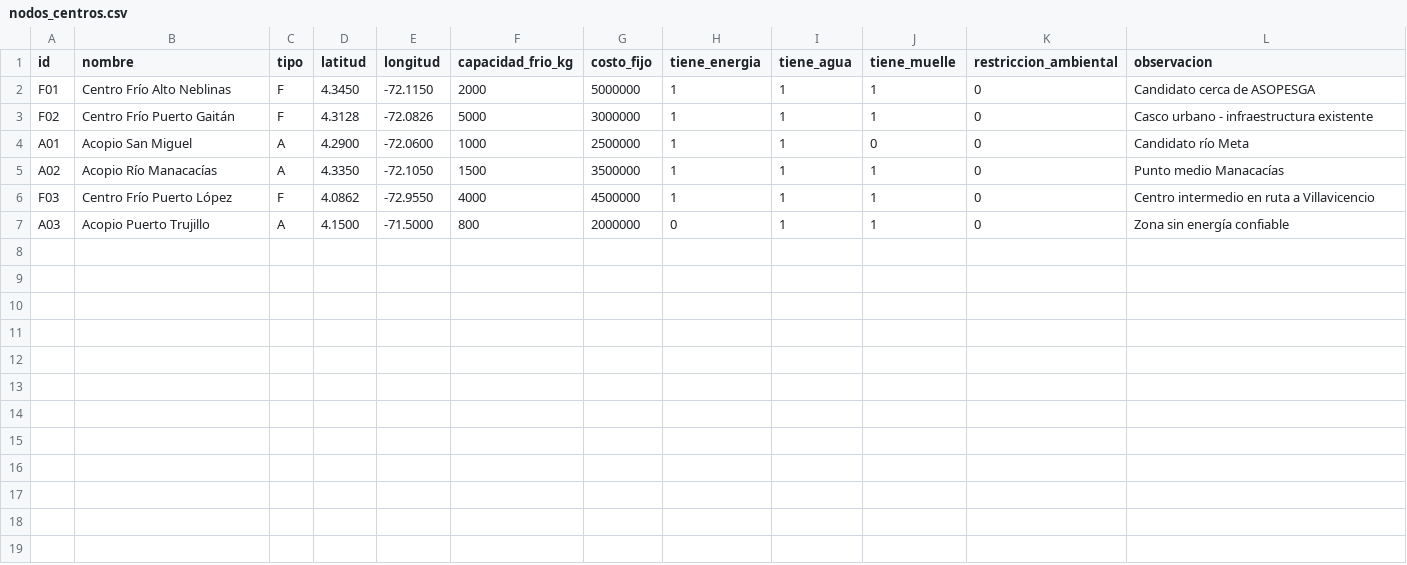
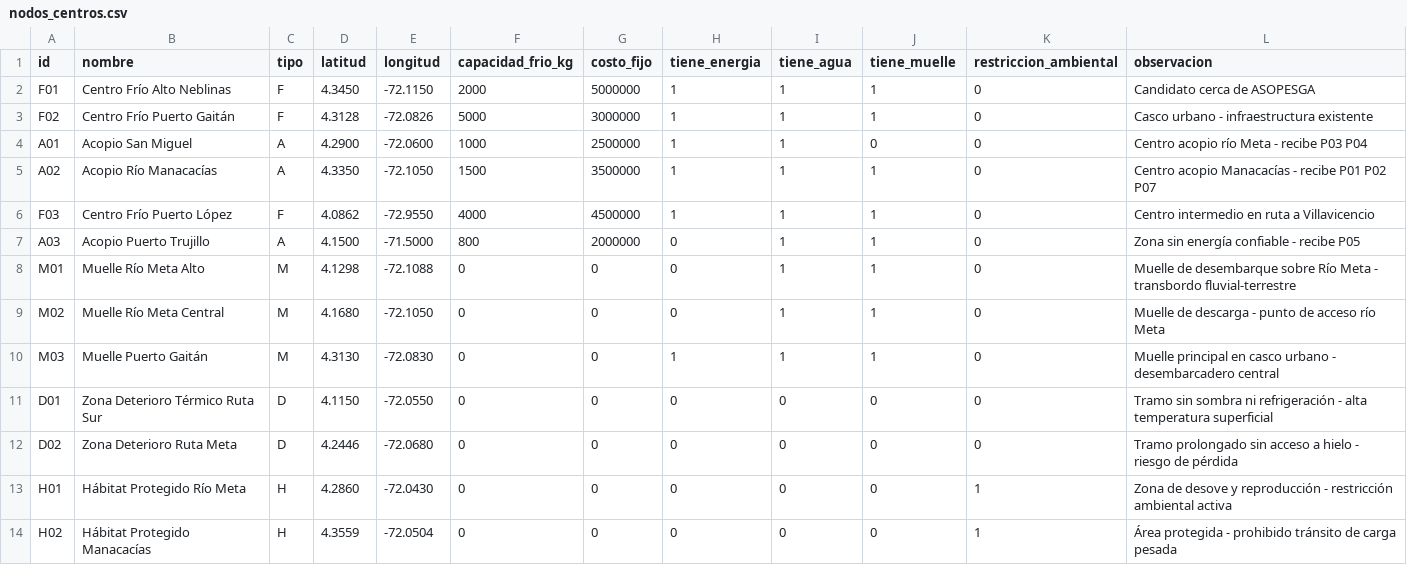
Before and after one commit to HardXxxx/ProyectoEstructura-Semillero, a CSV file: data/csv/nodos_centros.csv, drawn as a sheet.

```diff
--- a/data/csv/nodos_centros.csv
+++ b/data/csv/nodos_centros.csv
@@ -3,5 +3,12 @@ F01,Centro Frío Alto Neblinas,F,4.3450,-72.1150,2000,5000000,1,1,1,0,Candidato
 F02,Centro Frío Puerto Gaitán,F,4.3128,-72.0826,5000,3000000,1,1,1,0,Casco urbano - infraestructura existente
-A01,Acopio San Miguel,A,4.2900,-72.0600,1000,2500000,1,1,0,0,Candidato río Meta
-A02,Acopio Río Manacacías,A,4.3350,-72.1050,1500,3500000,1,1,1,0,Punto medio Manacacías
+A01,Acopio San Miguel,A,4.2900,-72.0600,1000,2500000,1,1,0,0,Centro acopio río Meta - recibe P03 P04
+A02,Acopio Río Manacacías,A,4.3350,-72.1050,1500,3500000,1,1,1,0,Centro acopio Manacacías - recibe P01 P02 P07
 F03,Centro Frío Puerto López,F,4.0862,-72.9550,4000,4500000,1,1,1,0,Centro intermedio en ruta a Villavicencio
-A03,Acopio Puerto Trujillo,A,4.1500,-71.5000,800,2000000,0,1,1,0,Zona sin energía confiable
+A03,Acopio Puerto Trujillo,A,4.1500,-71.5000,800,2000000,0,1,1,0,Zona sin energía confiable - recibe P05
+M01,Muelle Río Meta Alto,M,4.1298,-72.1088,0,0,0,1,1,0,Muelle de desembarque sobre Río Meta - transbordo fluvial-terrestre
+M02,Muelle Río Meta Central,M,4.1680,-72.1050,0,0,0,1,1,0,Muelle de descarga - punto de acceso río Meta
+M03,Muelle Puerto Gaitán,M,4.3130,-72.0830,0,0,1,1,1,0,Muelle principal en casco urbano - desembarcadero central
+D01,Zona Deterioro Térmico Ruta Sur,D,4.1150,-72.0550,0,0,0,0,0,0,Tramo sin sombra ni refrigeración - alta temperatura superficial
+D02,Zona Deterioro Ruta Meta,D,4.2446,-72.0680,0,0,0,0,0,0,Tramo prolongado sin acceso a hielo - riesgo de pérdida
+H01,Hábitat Protegido Río Meta,H,4.2860,-72.0430,0,0,0,0,0,1,Zona de desove y reproducción - restricción ambiental activa
+H02,Hábitat Protegido Manacacías,H,4.3559,-72.0504,0,0,0,0,0,1,Área protegida - prohibido tránsito de carga pesada
```
Also changed, not shown: data/csv/aristas.csv, 19 other files.
